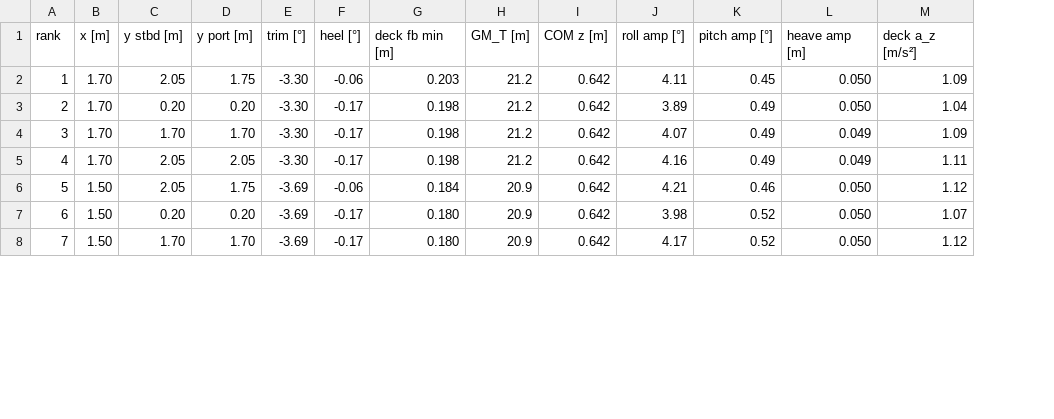
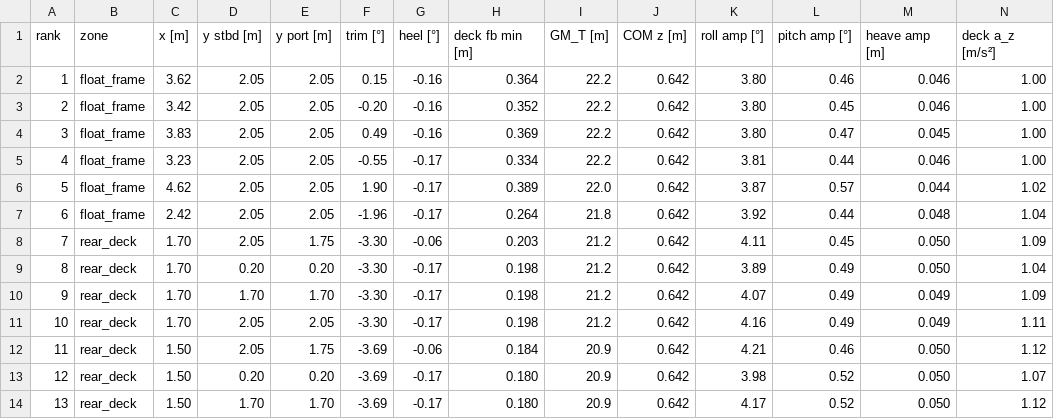
Before and after one commit to Biutopic/exo01-sim, a CSV file: results/optimisation/battery_with_boat.csv, drawn as a sheet; only a part is shown; addresses are those after the commit; rows hold the shown columns only; the diff names each change by its address in the sheet, - before the commit and + after, or states it on an @@ line.

```diff
--- a/results/optimisation/battery_with_boat.csv
+++ b/results/optimisation/battery_with_boat.csv
+column B (zone), rows 8-14: all rear_deck
+row 2: 1 | float_frame | 3.62 | 2.05 | 2.05 | 0.15 | -0.16 | 0.364 | 22.2 | 0.642 | 3.80 | 0.46 | 0.046 | 1.00
+row 3: 2 | float_frame | 3.42 | 2.05 | 2.05 | -0.20 | -0.16 | 0.352 | 22.2 | 0.642 | 3.80 | 0.45 | 0.046 | 1.00
+row 4: 3 | float_frame | 3.83 | 2.05 | 2.05 | 0.49 | -0.16 | 0.369 | 22.2 | 0.642 | 3.80 | 0.47 | 0.045 | 1.00
+row 5: 4 | float_frame | 3.23 | 2.05 | 2.05 | -0.55 | -0.17 | 0.334 | 22.2 | 0.642 | 3.81 | 0.44 | 0.046 | 1.00
+row 6: 5 | float_frame | 4.62 | 2.05 | 2.05 | 1.90 | -0.17 | 0.389 | 22.0 | 0.642 | 3.87 | 0.57 | 0.044 | 1.02
+row 7: 6 | float_frame | 2.42 | 2.05 | 2.05 | -1.96 | -0.17 | 0.264 | 21.8 | 0.642 | 3.92 | 0.44 | 0.048 | 1.04
@@ column A (rank) renumbered from row 8 down @@
```
Also changed, not shown: results/comparison/comparison.csv, results/optimisation/battery_exo_only.csv, 17 other files.
